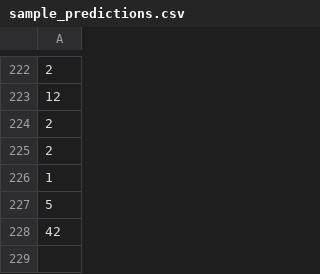
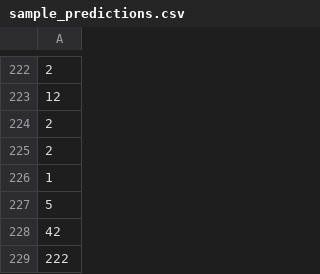
Before and after one commit to lucagher/lucagher.github.io, a CSV file: Datachallenge/assets/sample_predictions.csv, drawn as a sheet; only a part is shown, gaps mark what is left out; the diff names each change by its address in the sheet, - before the commit and + after, or states it on an @@ line.

```diff
--- a/Datachallenge/assets/sample_predictions.csv
+++ b/Datachallenge/assets/sample_predictions.csv
+row 229: 222
```
Also changed, not shown: 8 other files.
